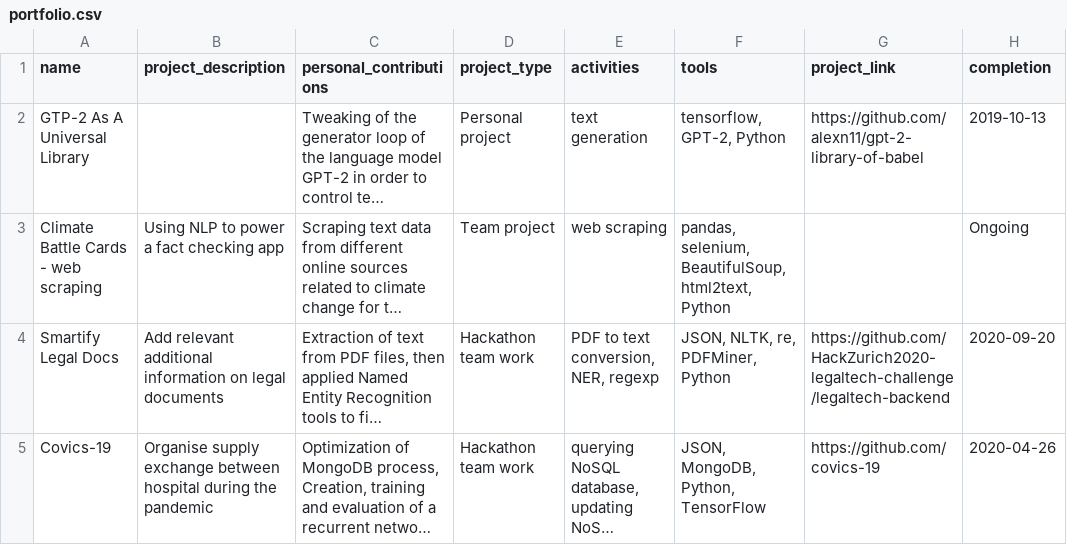
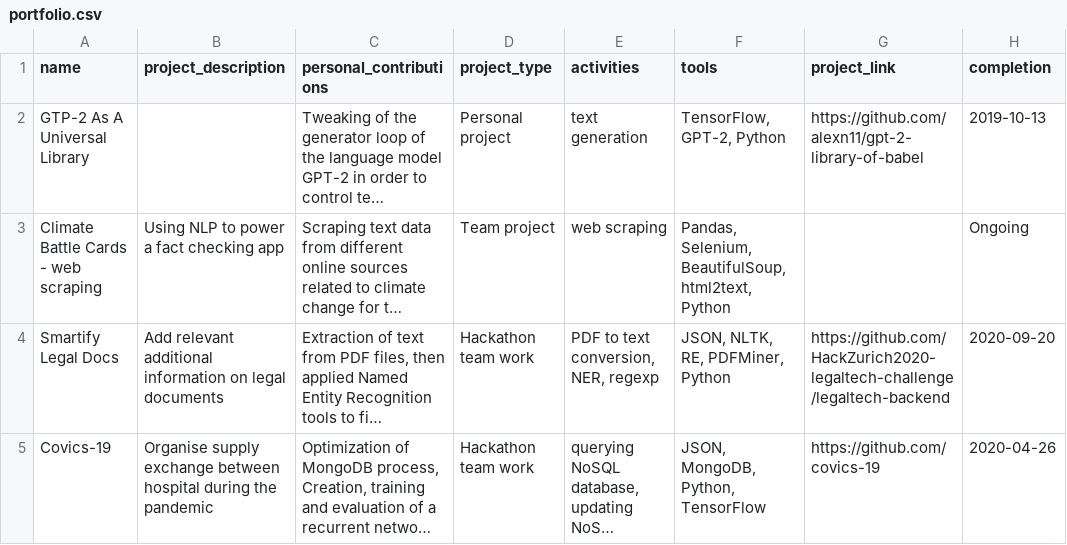
Before and after one commit to alexn11/alexn11-portfolio, a CSV file: static/data/portfolio.csv, drawn as a sheet; only a part is shown; long unchanged cells end in …; the diff covers the shown part only; the diff names each change by its address in the sheet, - before the commit and + after, or states it on an @@ line.

Commit message:
portf minor mod + html colors

```diff
--- a/static/data/portfolio.csv
+++ b/static/data/portfolio.csv
-F2 (tools): tensorflow, GPT-2, Python
+F2 (tools): TensorFlow, GPT-2, Python
-F3 (tools): pandas, selenium, BeautifulSoup, html2text,…
+F3 (tools): Pandas, Selenium, BeautifulSoup, html2text,…
-F4 (tools): JSON, NLTK, re, PDFMiner, Python
+F4 (tools): JSON, NLTK, RE, PDFMiner, Python
```
Also changed, not shown: 4 edited cells elsewhere in this file, 1 other file.
